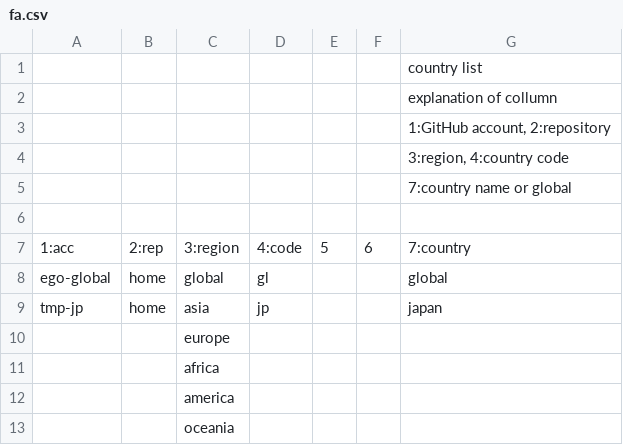
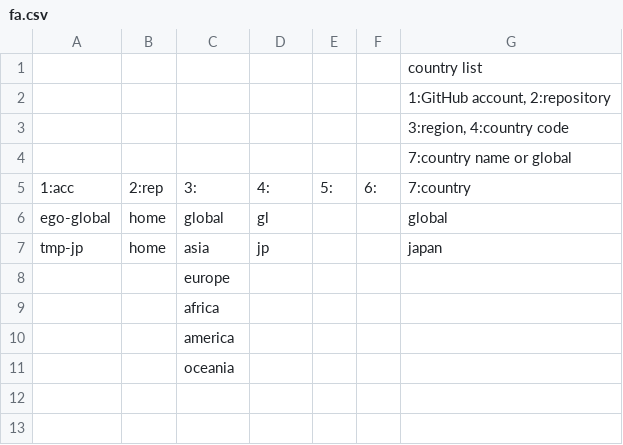
Before and after one commit to digital-direct-democracy-platform/home, a CSV file: fa.csv, drawn as a sheet.

Commit message:
change table title

```diff
--- a/fa.csv
+++ b/fa.csv
@@ -1,3 +1,2 @@
 ,,,,,,"country list"
-,,,,,,"explanation of collumn"
 ,,,,,,"1:GitHub account, 2:repository"
@@ -5,4 +4,3 @@
 ,,,,,,"7:country name or global"
-,,,,,,
-"1:acc","2:rep","3:region","4:code",5,6,"7:country"
+"1:acc","2:rep","3:","4:","5:","6:","7:country"
 "ego-global","home","global","gl",,,"global"
```
